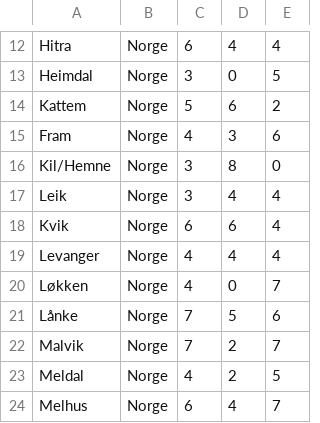
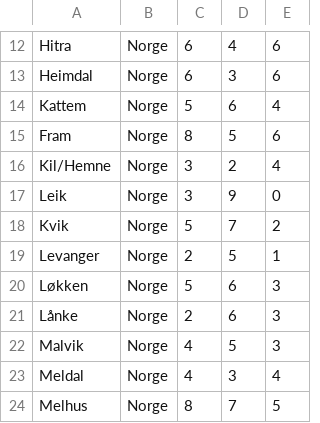
Before and after one commit to cakeplease/football-tournament-manager, a CSV file: src/main/resources/test_data/football-clubs.csv, drawn as a sheet; only a part is shown, gaps mark what is left out; the diff covers the shown part only; the diff names each change by its address in the sheet, - before the commit and + after, or states it on an @@ line.

```diff
--- a/src/main/resources/test_data/football-clubs.csv
+++ b/src/main/resources/test_data/football-clubs.csv
-E12: 4
+E12: 6
-C13: 3
+C13: 6
-D13: 0
+D13: 3
-E13: 5
+E13: 6
-E14: 2
+E14: 4
-C15: 4
+C15: 8
-D15: 3
+D15: 5
-D16: 8
+D16: 2
-E16: 0
+E16: 4
-D17: 4
+D17: 9
-E17: 4
+E17: 0
-C18: 6
+C18: 5
-D18: 6
+D18: 7
-E18: 4
+E18: 2
-C19: 4
+C19: 2
-D19: 4
+D19: 5
-E19: 4
+E19: 1
-C20: 4
+C20: 5
-D20: 0
+D20: 6
-E20: 7
+E20: 3
-C21: 7
+C21: 2
-D21: 5
+D21: 6
-E21: 6
+E21: 3
-C22: 7
+C22: 4
-D22: 2
+D22: 5
-E22: 7
+E22: 3
-D23: 2
+D23: 3
-E23: 5
+E23: 4
-C24: 6
+C24: 8
-D24: 4
+D24: 7
-E24: 7
+E24: 5
```
Also changed, not shown: 137 edited cells elsewhere in this file, src/main/resources/test_data/groups-data.csv, src/main/resources/test_data/groups-matches.csv, 1 other file.
